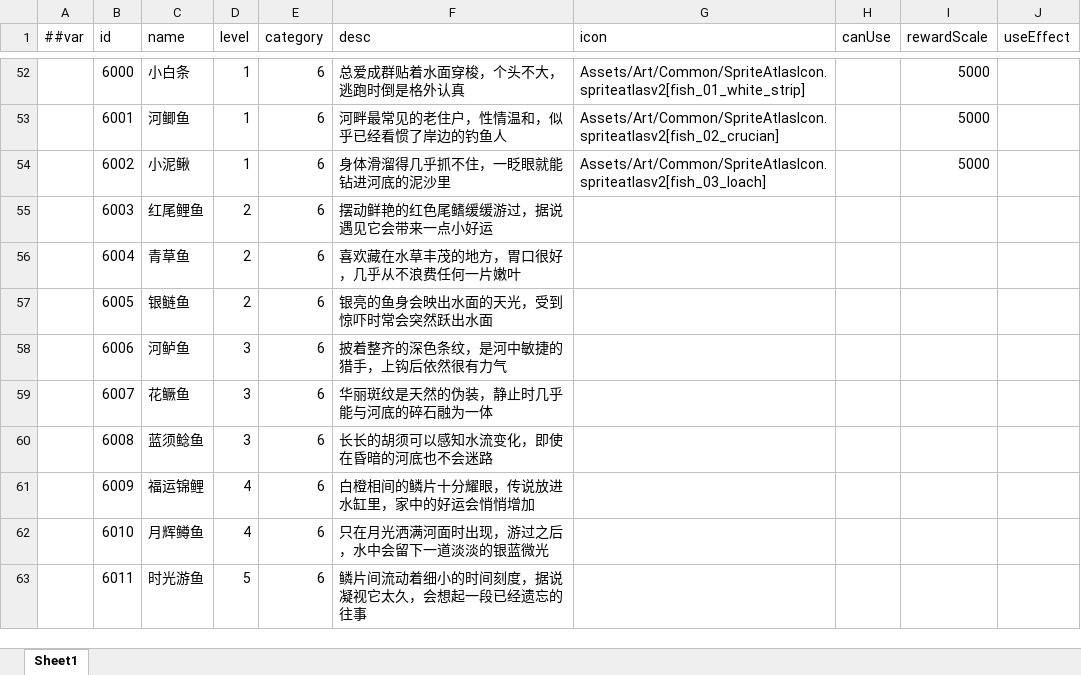
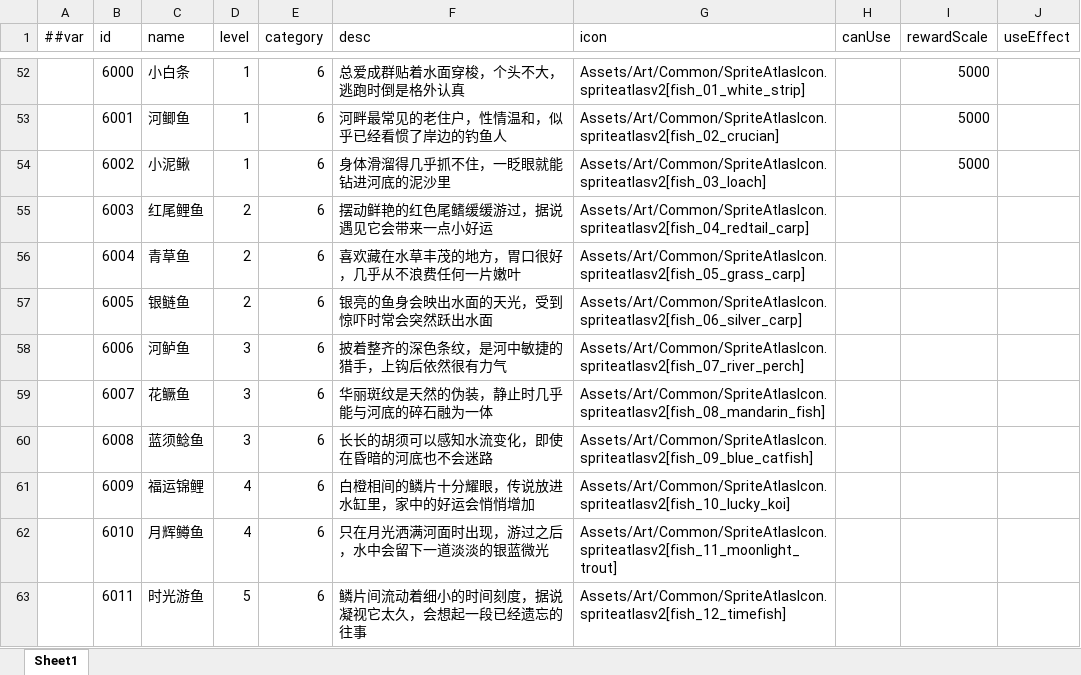
Before and after one commit to TenMilesAway/TimeChip, an Excel workbook: MiniTemplate/Datas/item.xlsx, sheet Sheet1, drawn as a sheet; only a part is shown, gaps mark what is left out; values as stored, in another font and other column widths than the file's, no borders; the diff names each change by its address in the sheet, - before the commit and + after, or states it on an @@ line.

```diff
--- a/MiniTemplate/Datas/item.xlsx (sheet Sheet1)
+++ b/MiniTemplate/Datas/item.xlsx (sheet Sheet1)
-G55 (icon): (empty)
+G55 (icon): Assets/Art/Common/SpriteAtlasIcon.spriteatlasv2[fish_04_redtail_carp]
-G56 (icon): (empty)
+G56 (icon): Assets/Art/Common/SpriteAtlasIcon.spriteatlasv2[fish_05_grass_carp]
-G57 (icon): (empty)
+G57 (icon): Assets/Art/Common/SpriteAtlasIcon.spriteatlasv2[fish_06_silver_carp]
-G58 (icon): (empty)
+G58 (icon): Assets/Art/Common/SpriteAtlasIcon.spriteatlasv2[fish_07_river_perch]
-G59 (icon): (empty)
+G59 (icon): Assets/Art/Common/SpriteAtlasIcon.spriteatlasv2[fish_08_mandarin_fish]
-G60 (icon): (empty)
+G60 (icon): Assets/Art/Common/SpriteAtlasIcon.spriteatlasv2[fish_09_blue_catfish]
-G61 (icon): (empty)
+G61 (icon): Assets/Art/Common/SpriteAtlasIcon.spriteatlasv2[fish_10_lucky_koi]
-G62 (icon): (empty)
+G62 (icon): Assets/Art/Common/SpriteAtlasIcon.spriteatlasv2[fish_11_moonlight_trout]
-G63 (icon): (empty)
+G63 (icon): Assets/Art/Common/SpriteAtlasIcon.spriteatlasv2[fish_12_timefish]
```
Also changed, not shown: MiniTemplate/Datas/__tables__.xlsx, 43 other files.
